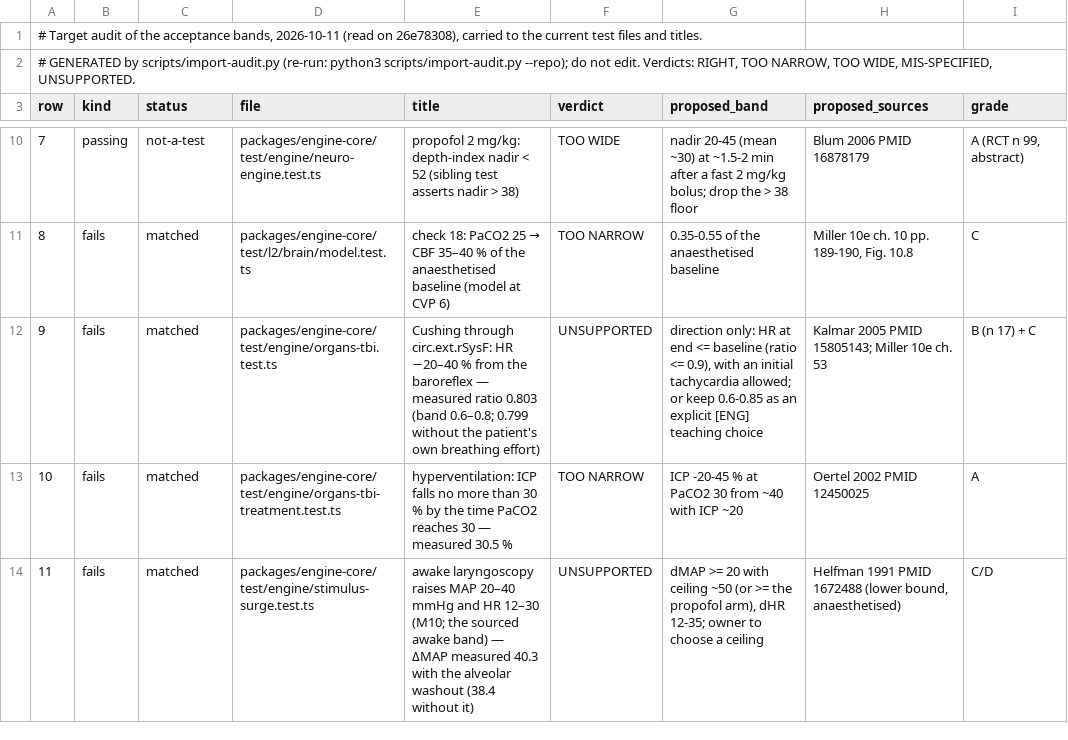
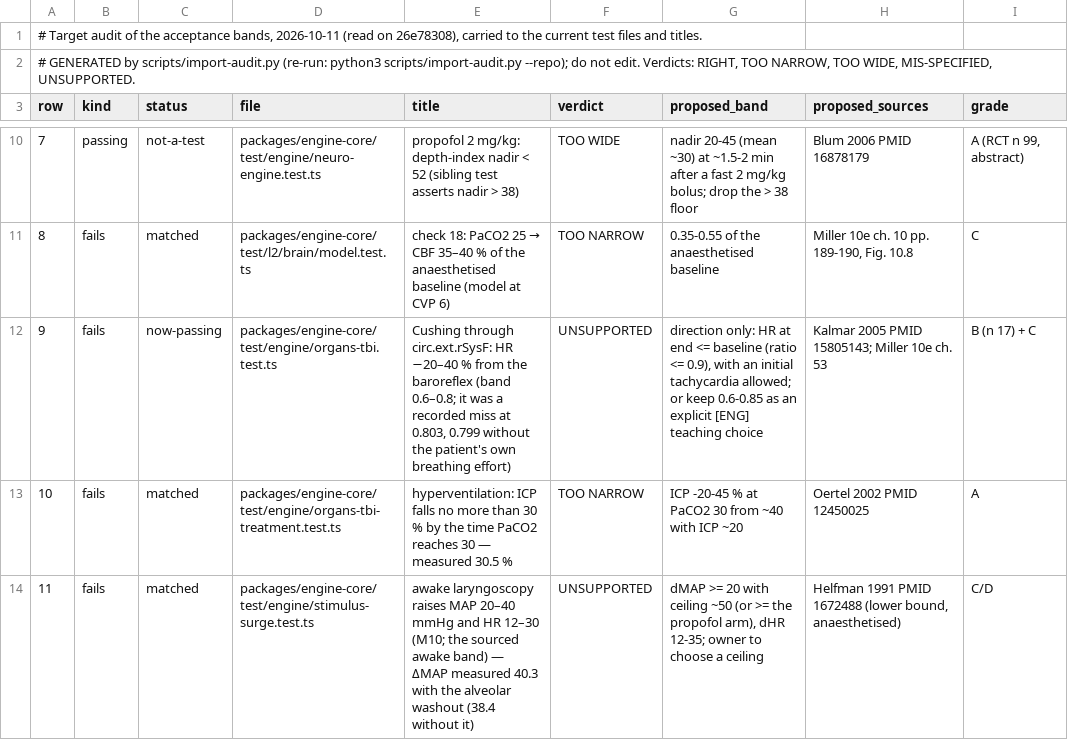
Before and after one commit to samhv-dev/patient-monitor-engine, a TSV file: docs/validation/target-audit.tsv, drawn as a sheet; only a part is shown, gaps mark what is left out; the diff covers the shown part only; the diff names each change by its address in the sheet, - before the commit and + after, or states it on an @@ line.

```diff
--- a/docs/validation/target-audit.tsv
+++ b/docs/validation/target-audit.tsv
-C12 (status): matched
+C12 (status): now-passing
-E12 (title): …the baroreflex — measured ratio 0.803 (band 0.6–0.8; 0.799 without…
+E12 (title): …the baroreflex (band 0.6–0.8; it was a recorded miss at 0.803, 0.799 without…
```
Also changed, not shown: 4 edited cells elsewhere in this file, docs/validation/target-audit/overrides.tsv, 8 other files.
